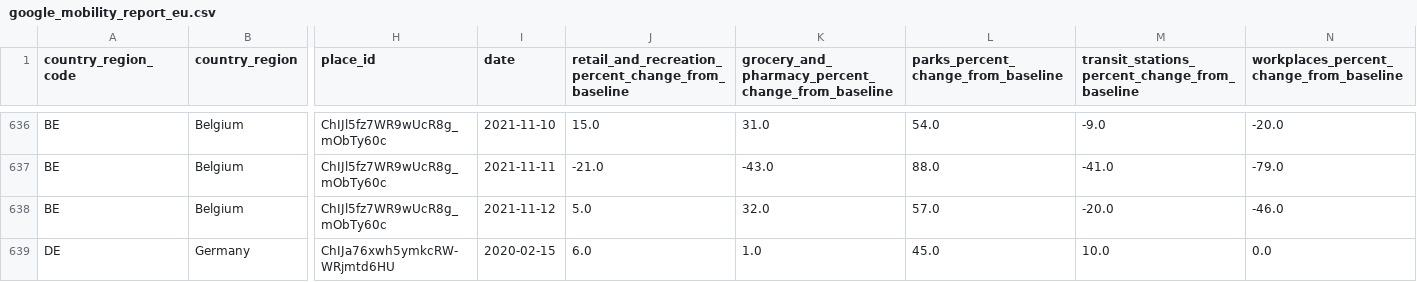
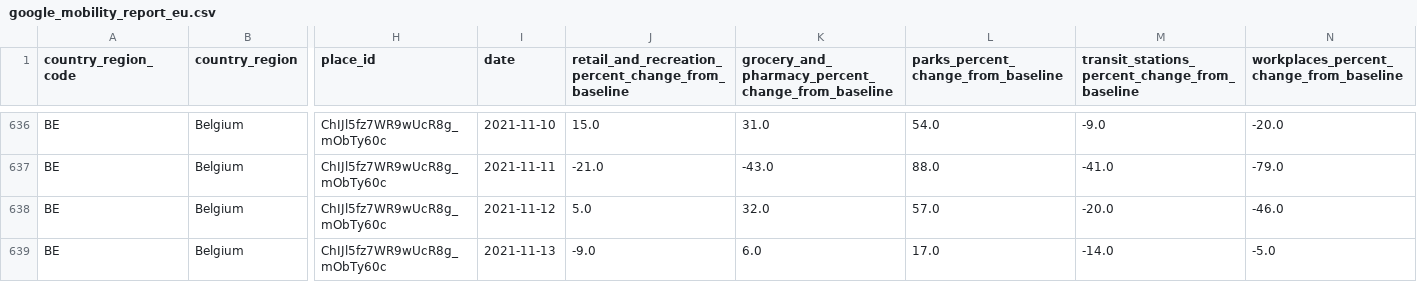
Before and after one commit to pschaus/covidbe-opendata, a CSV file: static/csv/google_mobility_report_eu.csv, drawn as a sheet; only a part is shown, gaps mark what is left out; the shorter side is filled out with more unchanged rows; rows hold the shown columns only; the diff covers the shown part only; the diff names each change by its address in the sheet, - before the commit and + after, or states it on an @@ line.

```diff
--- a/static/csv/google_mobility_report_eu.csv
+++ b/static/csv/google_mobility_report_eu.csv
+row 639: BE | Belgium | ChIJl5fz7WR9wUcR8g_mObTy60c | 2021-11-13 | -9.0 | 6.0 | 17.0 | -14.0 | -5.0
```
Also changed, not shown: 19 added rows elsewhere in this file, static/csv/be-covid-provinces-all.csv, static/csv/time_series_covid19_confirmed_global.csv, 21 other files.
